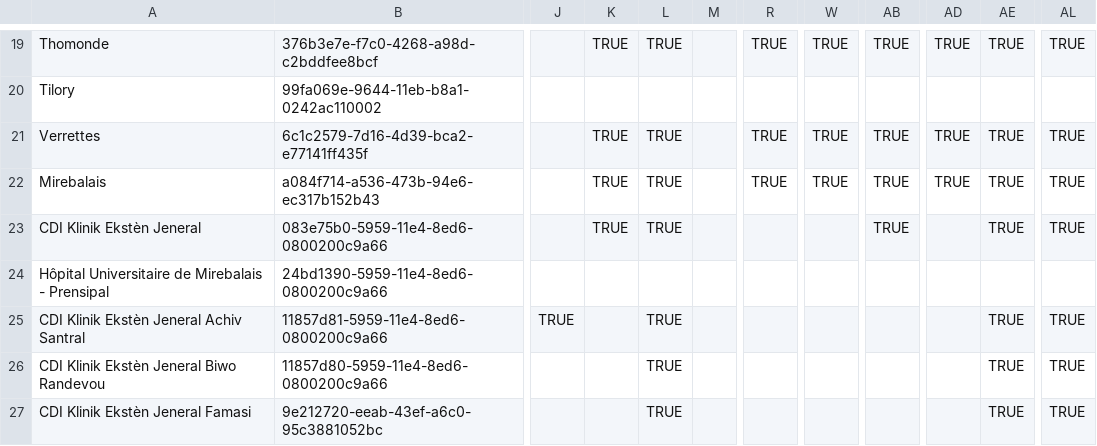
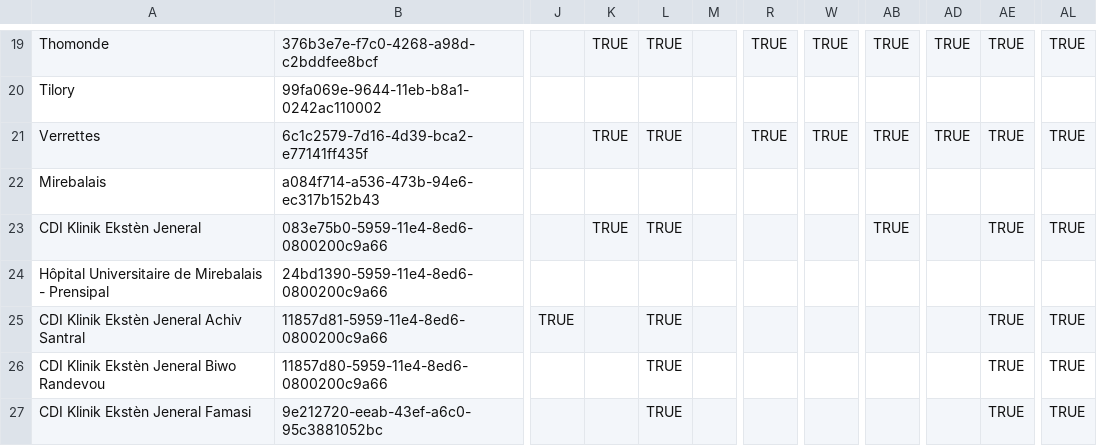
Before and after one commit to andycotton/openmrs-config-zl, a CSV file: configuration/locations/locations.csv, drawn as a sheet; only a part is shown, gaps mark what is left out; the diff names each change by its address in the sheet, - before the commit and + after, or states it on an @@ line.

Commit message:
Mirebalais location should only have tags Program Location and Visit Location (UHM-4354)

```diff
--- a/configuration/locations/locations.csv
+++ b/configuration/locations/locations.csv
-K22: TRUE
+K22: (empty)
-L22: TRUE
+L22: (empty)
-R22: TRUE
+R22: (empty)
-W22: TRUE
+W22: (empty)
-AB22: TRUE
+AB22: (empty)
-AD22: TRUE
+AD22: (empty)
-AE22: TRUE
+AE22: (empty)
-AL22: TRUE
+AL22: (empty)
```
